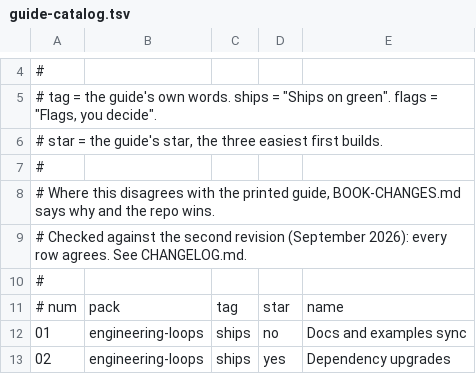
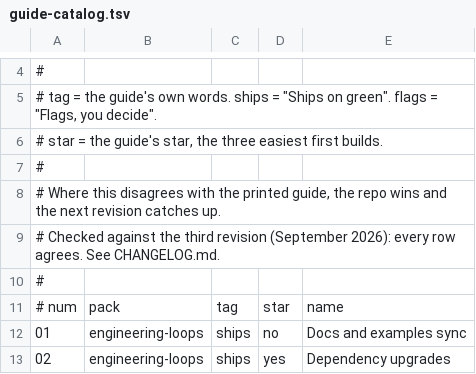
Before and after one commit to fakiolinho/From-Prompt-to-Loop, a TSV file: ci/guide-catalog.tsv, drawn as a sheet; only a part is shown, gaps mark what is left out.

```diff
--- a/ci/guide-catalog.tsv
+++ b/ci/guide-catalog.tsv
@@ -7,4 +7,4 @@
 #
-# Where this disagrees with the printed guide, BOOK-CHANGES.md says why and the repo wins.
-# Checked against the second revision (September 2026): every row agrees. See CHANGELOG.md.
+# Where this disagrees with the printed guide, the repo wins and the next revision catches up.
+# Checked against the third revision (September 2026): every row agrees. See CHANGELOG.md.
 #
```
Also changed, not shown: 6 other files.
